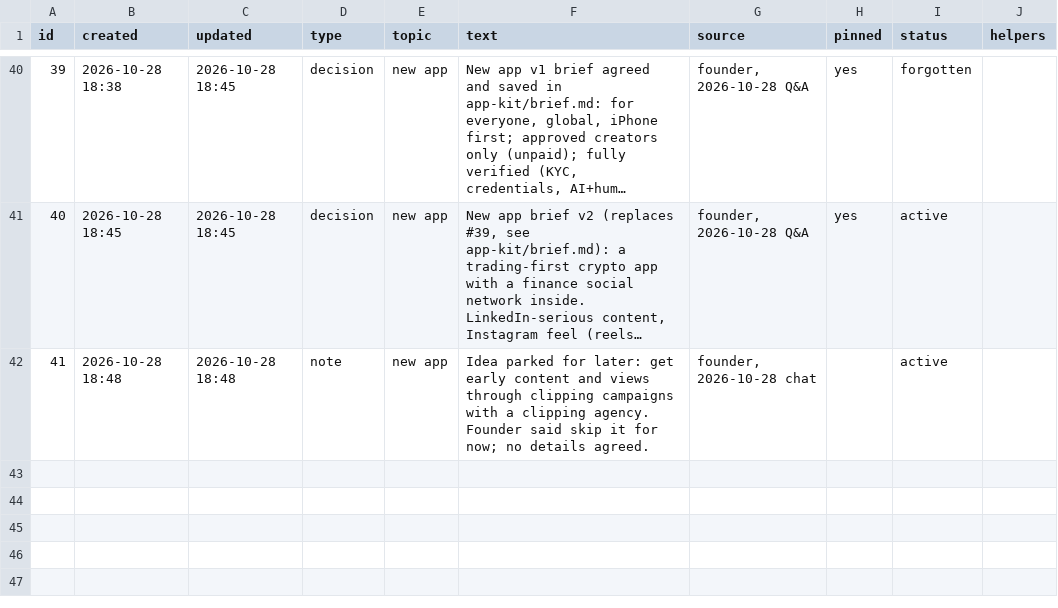
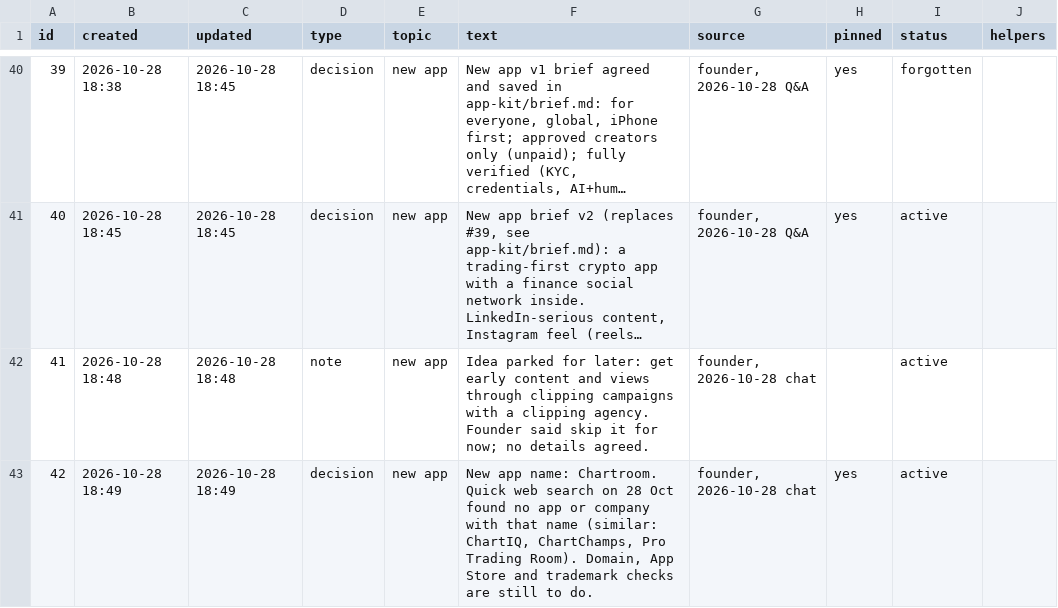
Before and after one commit to solidsforyou/moneymoments-media, a CSV file: memory/memory.csv, drawn as a sheet; only a part is shown, gaps mark what is left out; long unchanged cells end in …; the diff names each change by its address in the sheet, - before the commit and + after, or states it on an @@ line.

```diff
--- a/memory/memory.csv
+++ b/memory/memory.csv
+row 43: 42 | 2026-10-28 18:49 | 2026-10-28 18:49 | decision | new app | New app name: Chartroom. Quick web search on 28 Oct found no app or company with that name (similar: ChartIQ, ChartChamps, Pro Trading Room). Domain, App Store and trademark checks are still to do. | founder, 2026-10-28 chat | yes | active
```
Also changed, not shown: 2 other files.
